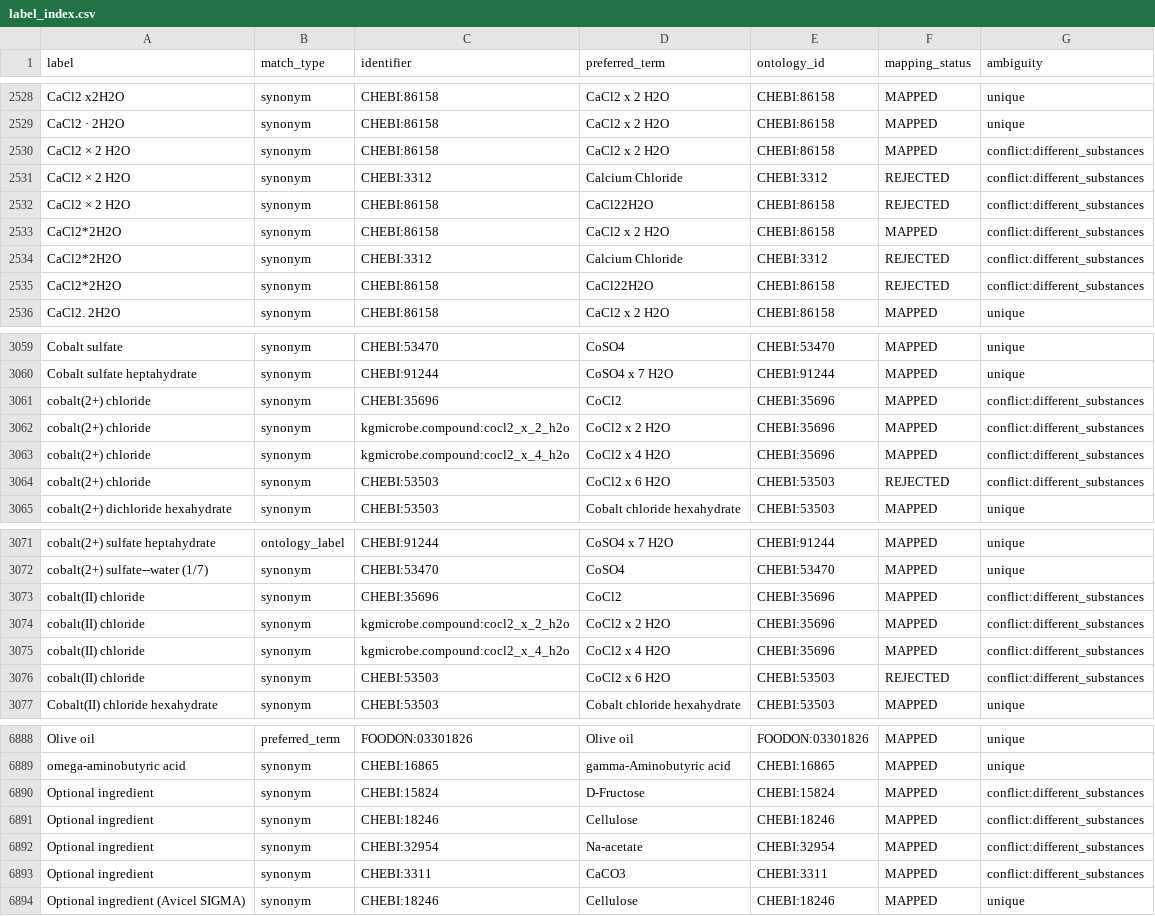
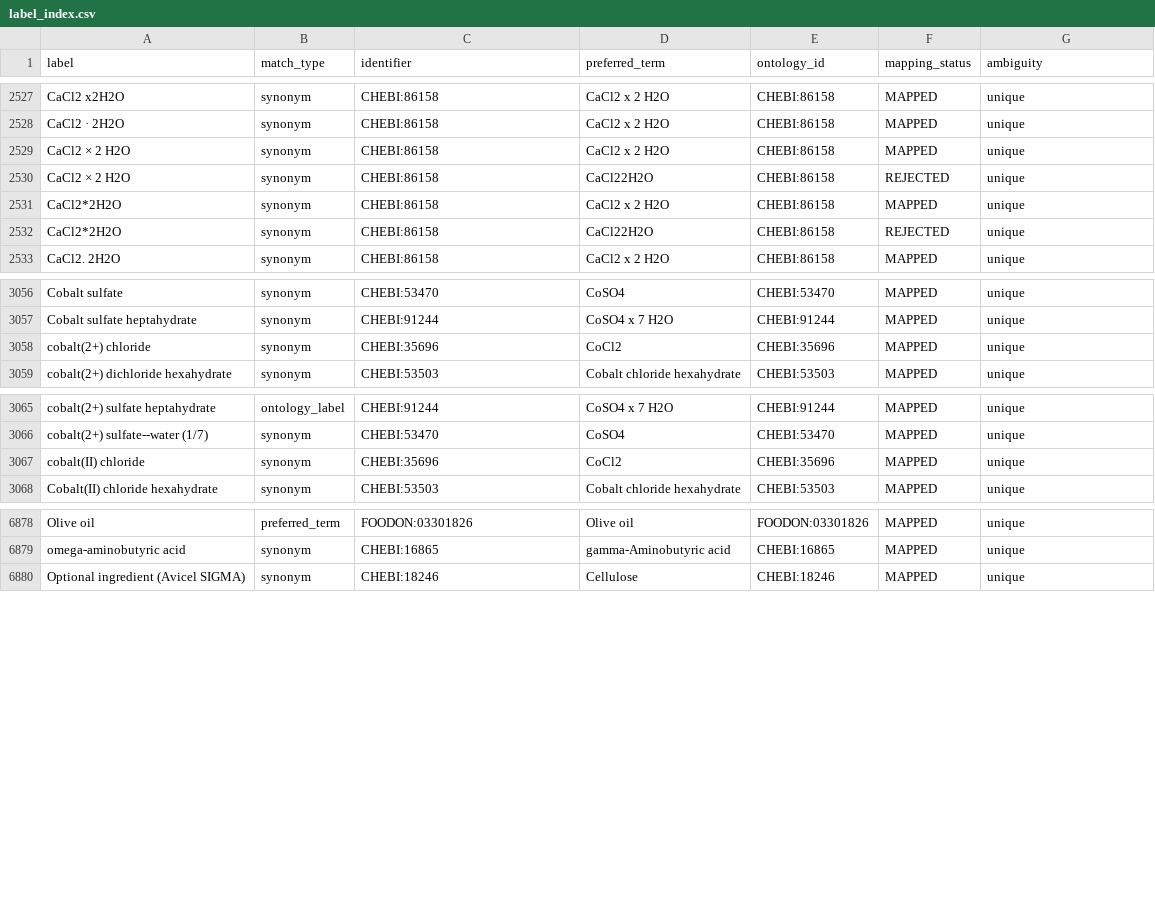
Before and after one commit to CultureBotAI/MediaIngredientMech, a CSV file: docs/data/label_index.csv, drawn as a sheet; only a part is shown, gaps mark what is left out; the diff covers the shown part only.

```diff
--- a/docs/data/label_index.csv
+++ b/docs/data/label_index.csv
@@ -2529,8 +2528,6 @@ CaCl2 x2H2O,synonym,CHEBI:86158,CaCl2 x 2 H2O,CHEBI:86158,MAPPED,unique
 CaCl2 · 2H2O,synonym,CHEBI:86158,CaCl2 x 2 H2O,CHEBI:86158,MAPPED,unique
-CaCl2 × 2 H2O,synonym,CHEBI:86158,CaCl2 x 2 H2O,CHEBI:86158,MAPPED,conflict:different_substances
-CaCl2 × 2 H2O,synonym,CHEBI:3312,Calcium Chloride,CHEBI:3312,REJECTED,conflict:different_substances
-CaCl2 × 2 H2O,synonym,CHEBI:86158,CaCl22H2O,CHEBI:86158,REJECTED,conflict:different_substances
-CaCl2*2H2O,synonym,CHEBI:86158,CaCl2 x 2 H2O,CHEBI:86158,MAPPED,conflict:different_substances
-CaCl2*2H2O,synonym,CHEBI:3312,Calcium Chloride,CHEBI:3312,REJECTED,conflict:different_substances
-CaCl2*2H2O,synonym,CHEBI:86158,CaCl22H2O,CHEBI:86158,REJECTED,conflict:different_substances
+CaCl2 × 2 H2O,synonym,CHEBI:86158,CaCl2 x 2 H2O,CHEBI:86158,MAPPED,unique
+CaCl2 × 2 H2O,synonym,CHEBI:86158,CaCl22H2O,CHEBI:86158,REJECTED,unique
+CaCl2*2H2O,synonym,CHEBI:86158,CaCl2 x 2 H2O,CHEBI:86158,MAPPED,unique
+CaCl2*2H2O,synonym,CHEBI:86158,CaCl22H2O,CHEBI:86158,REJECTED,unique
 CaCl2. 2H2O,synonym,CHEBI:86158,CaCl2 x 2 H2O,CHEBI:86158,MAPPED,unique
@@ -3060,6 +3057,3 @@ Cobalt sulfate,synonym,CHEBI:53470,CoSO4,CHEBI:53470,MAPPED,unique
 Cobalt sulfate heptahydrate,synonym,CHEBI:91244,CoSO4 x 7 H2O,CHEBI:91244,MAPPED,unique
-cobalt(2+) chloride,synonym,CHEBI:35696,CoCl2,CHEBI:35696,MAPPED,conflict:different_substances
-cobalt(2+) chloride,synonym,kgmicrobe.compound:cocl2_x_2_h2o,CoCl2 x 2 H2O,CHEBI:35696,MAPPED,conflict:different_substances
-cobalt(2+) chloride,synonym,kgmicrobe.compound:cocl2_x_4_h2o,CoCl2 x 4 H2O,CHEBI:35696,MAPPED,conflict:different_substances
-cobalt(2+) chloride,synonym,CHEBI:53503,CoCl2 x 6 H2O,CHEBI:53503,REJECTED,conflict:different_substances
+cobalt(2+) chloride,synonym,CHEBI:35696,CoCl2,CHEBI:35696,MAPPED,unique
 cobalt(2+) dichloride hexahydrate,synonym,CHEBI:53503,Cobalt chloride hexahydrate,CHEBI:53503,MAPPED,unique
@@ -3072,6 +3066,3 @@ cobalt(2+) sulfate heptahydrate,ontology_label,CHEBI:91244,CoSO4 x 7 H2O,CHEBI:9
 cobalt(2+) sulfate--water (1/7),synonym,CHEBI:53470,CoSO4,CHEBI:53470,MAPPED,unique
-cobalt(II) chloride,synonym,CHEBI:35696,CoCl2,CHEBI:35696,MAPPED,conflict:different_substances
-cobalt(II) chloride,synonym,kgmicrobe.compound:cocl2_x_2_h2o,CoCl2 x 2 H2O,CHEBI:35696,MAPPED,conflict:different_substances
-cobalt(II) chloride,synonym,kgmicrobe.compound:cocl2_x_4_h2o,CoCl2 x 4 H2O,CHEBI:35696,MAPPED,conflict:different_substances
-cobalt(II) chloride,synonym,CHEBI:53503,CoCl2 x 6 H2O,CHEBI:53503,REJECTED,conflict:different_substances
+cobalt(II) chloride,synonym,CHEBI:35696,CoCl2,CHEBI:35696,MAPPED,unique
 Cobalt(II) chloride hexahydrate,synonym,CHEBI:53503,Cobalt chloride hexahydrate,CHEBI:53503,MAPPED,unique
@@ -6889,6 +6879,2 @@ Olive oil,preferred_term,FOODON:03301826,Olive oil,FOODON:03301826,MAPPED,unique
 omega-aminobutyric acid,synonym,CHEBI:16865,gamma-Aminobutyric acid,CHEBI:16865,MAPPED,unique
-Optional ingredient,synonym,CHEBI:15824,D-Fructose,CHEBI:15824,MAPPED,conflict:different_substances
-Optional ingredient,synonym,CHEBI:18246,Cellulose,CHEBI:18246,MAPPED,conflict:different_substances
-Optional ingredient,synonym,CHEBI:32954,Na-acetate,CHEBI:32954,MAPPED,conflict:different_substances
-Optional ingredient,synonym,CHEBI:3311,CaCO3,CHEBI:3311,MAPPED,conflict:different_substances
 Optional ingredient (Avicel SIGMA),synonym,CHEBI:18246,Cellulose,CHEBI:18246,MAPPED,unique
```
Also changed, not shown: 6 removed rows and 5 edited cells elsewhere in this file, docs/data/all_ingredients.csv, docs/data/mapped_ingredients.csv, 35 other files.
